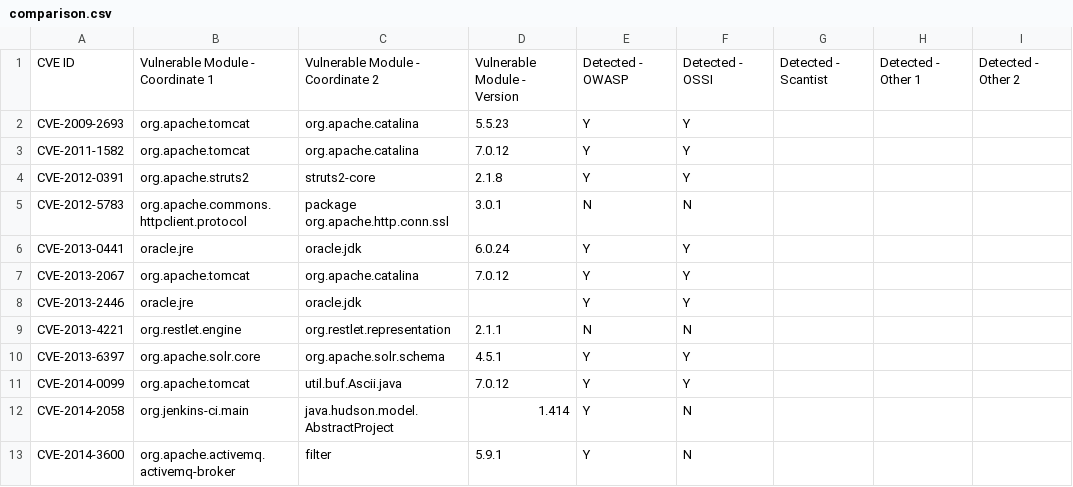
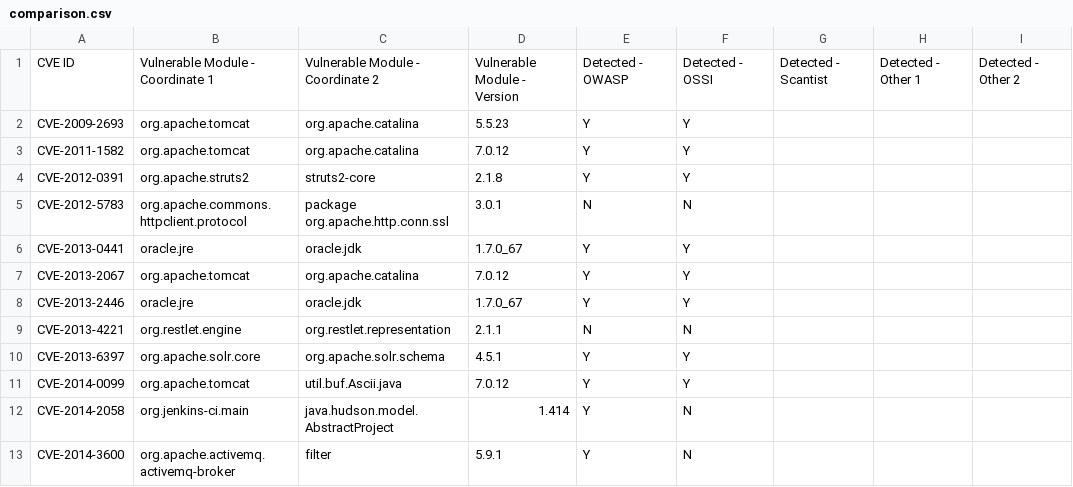
Before and after one commit to cheziyi/NTU-CZ4062-Assignment, a CSV file: submission/comparison.csv, drawn as a sheet; only a part is shown; the diff names each change by its address in the sheet, - before the commit and + after, or states it on an @@ line.

Commit message:
minor fix for java version csv

```diff
--- a/submission/comparison.csv
+++ b/submission/comparison.csv
-D6: 6.0.24
+D6: 1.7.0_67
-D8: (empty)
+D8: 1.7.0_67
```
